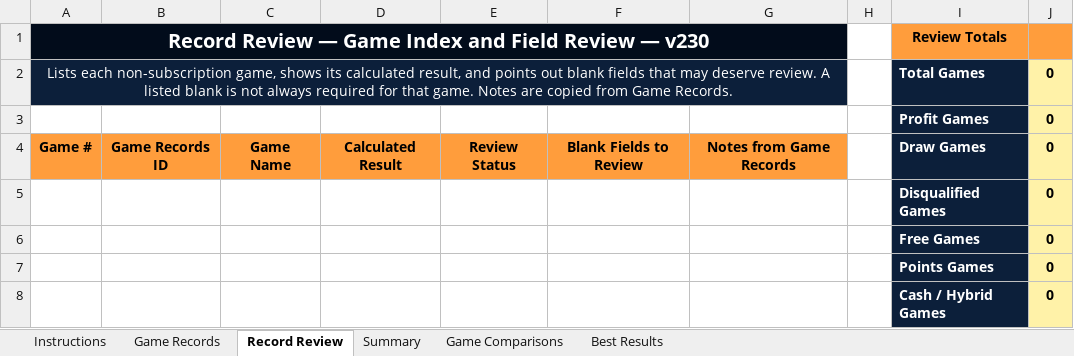
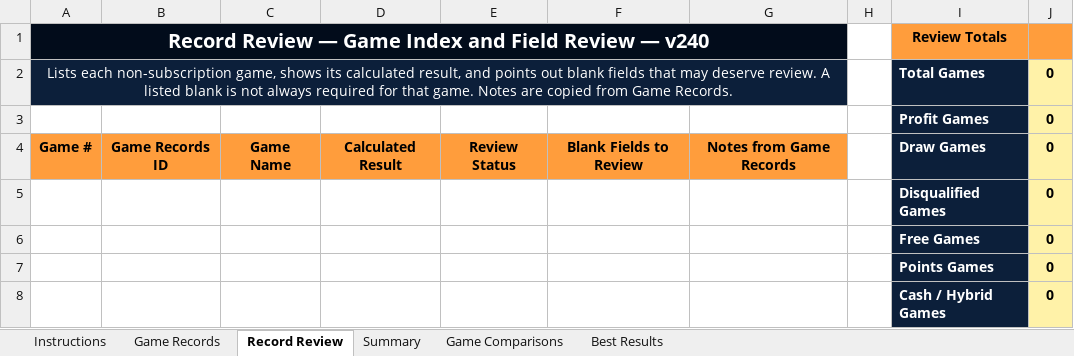
Before and after one commit to gatorball345-ux/StepBet-Profit-Calculator-, an Excel workbook: StepCat_Blank_Profitability_Analysis_Template.xlsx, sheet Record Review, drawn as a sheet; values as stored, in another font and other column widths than the file's, no borders; conditional formats not drawn; the diff names each change by its address in the sheet, - before the commit and + after, or states it on an @@ line.

```diff
--- a/StepCat_Blank_Profitability_Analysis_Template.xlsx (sheet Record Review)
+++ b/StepCat_Blank_Profitability_Analysis_Template.xlsx (sheet Record Review)
-A1: …Review — v230
+A1: …Review — v240
```
Also changed, not shown: sheet Game Comparisons, sheet Instructions, sheet Summary, sheet Best Results, sheet Game Records, formulas that keep their value, 6 other files.
